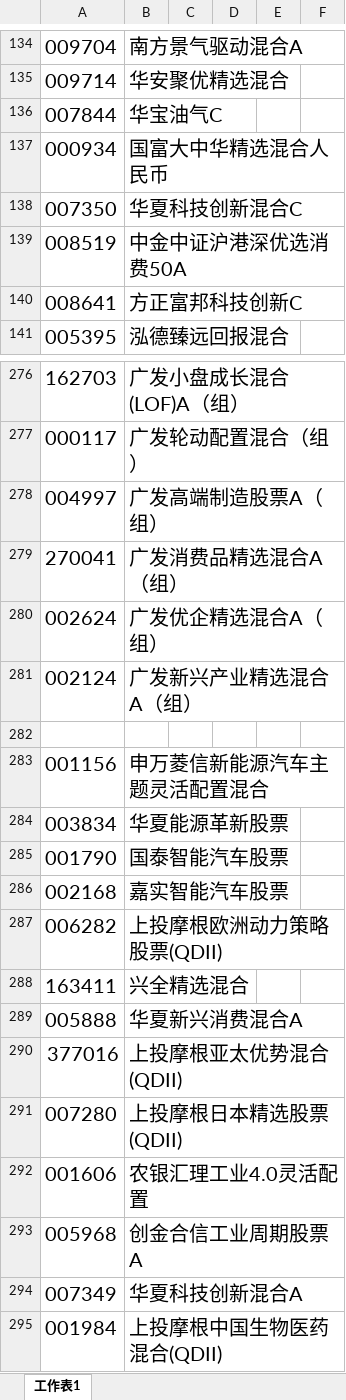
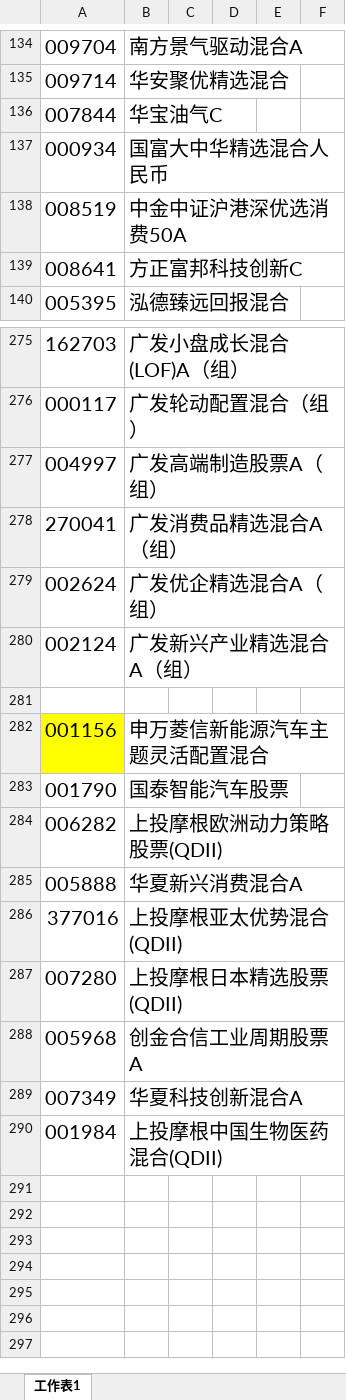
Before and after one commit to lijiadashaoye/jijinfenxi, an Excel workbook: 定投.xlsx, sheet 工作表1, drawn as a sheet; only a part is shown, gaps mark what is left out; values as stored, in another font and other column widths than the file's, no borders; removed rows and columns are numbered as before the commit, all else as after; the diff names each change by its address in the sheet, - before the commit and + after, or states it on an @@ line.

```diff
--- a/定投.xlsx (sheet 工作表1)
+++ b/定投.xlsx (sheet 工作表1)
-row 138: 007350 | 华夏科技创新混合C
-A282 fill: none
+A282 fill: #FFFF00
-row 284: 003834 | 华夏能源革新股票
-row 286: 002168 | 嘉实智能汽车股票
-row 288: 163411 | 兴全精选混合
-row 292: 001606 | 农银汇理工业4.0灵活配置
```
Also changed, not shown: 1 other file.
